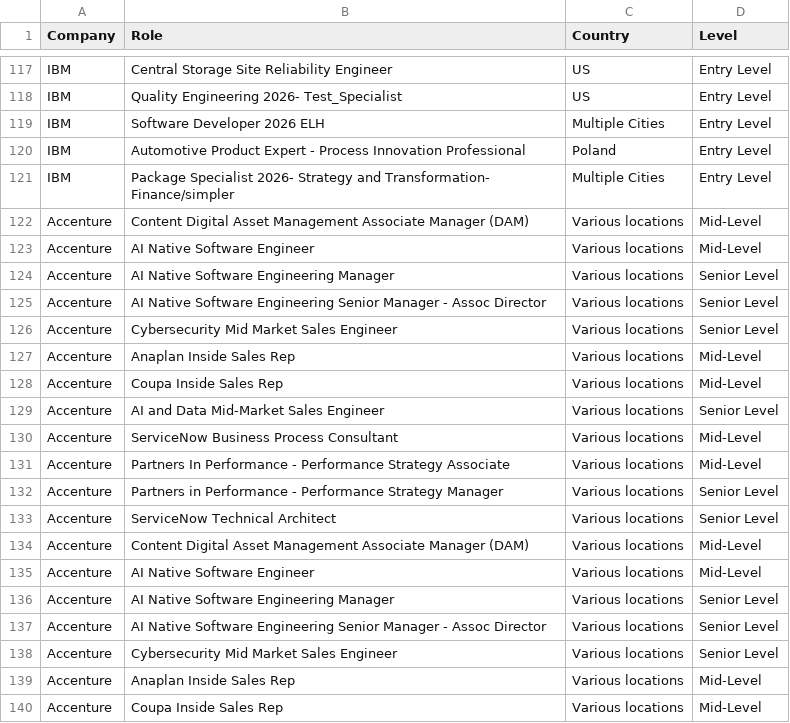
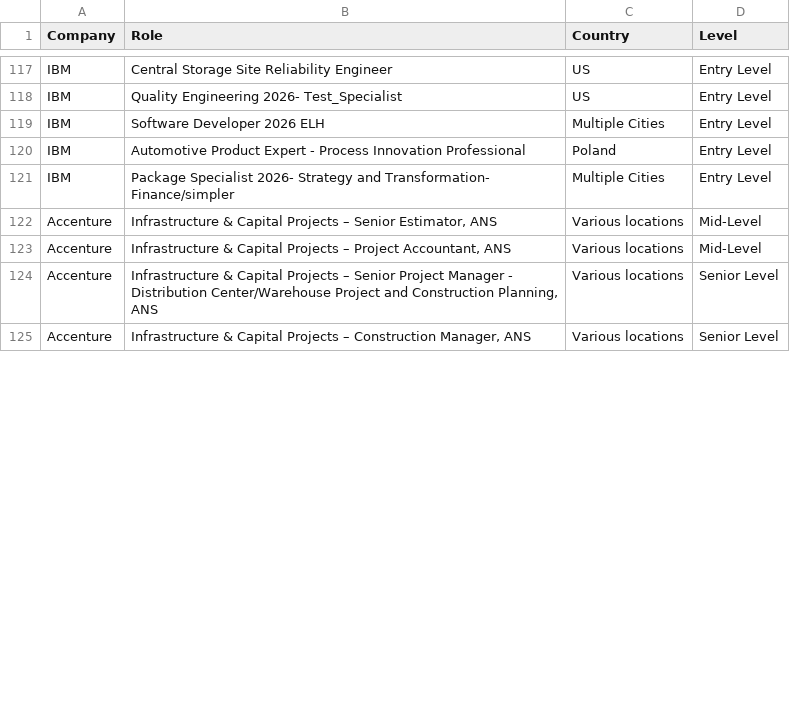
Before and after one commit to nefigarcia/outsourcing-analysis, a CSV file: jobs_postings.csv, drawn as a sheet; only a part is shown, gaps mark what is left out; the diff covers the shown part only.

```diff
--- a/jobs_postings.csv
+++ b/jobs_postings.csv
@@ -121,20 +121,5 @@ IBM,Automotive Product Expert - Process Innovation Professional,Poland
 IBM,Package Specialist 2026- Strategy and Transformation- Finance/simpler,Multiple Cities,Entry Level
-Accenture,Content Digital Asset Management Associate Manager (DAM),Various locations,Mid-Level
-Accenture,AI Native Software Engineer,Various locations,Mid-Level
-Accenture,AI Native Software Engineering Manager,Various locations,Senior Level
-Accenture,AI Native Software Engineering Senior Manager - Assoc Director,Various locations,Senior Level
-Accenture,Cybersecurity Mid Market Sales Engineer,Various locations,Senior Level
-Accenture,Anaplan Inside Sales Rep,Various locations,Mid-Level
-Accenture,Coupa Inside Sales Rep,Various locations,Mid-Level
-Accenture,AI and Data Mid-Market Sales Engineer,Various locations,Senior Level
-Accenture,ServiceNow Business Process Consultant,Various locations,Mid-Level
-Accenture,Partners In Performance - Performance Strategy Associate,Various locations,Mid-Level
-Accenture,Partners in Performance - Performance Strategy Manager,Various locations,Senior Level
-Accenture,ServiceNow Technical Architect,Various locations,Senior Level
-Accenture,Content Digital Asset Management Associate Manager (DAM),Various locations,Mid-Level
-Accenture,AI Native Software Engineer,Various locations,Mid-Level
-Accenture,AI Native Software Engineering Manager,Various locations,Senior Level
-Accenture,AI Native Software Engineering Senior Manager - Assoc Director,Various locations,Senior Level
-Accenture,Cybersecurity Mid Market Sales Engineer,Various locations,Senior Level
-Accenture,Anaplan Inside Sales Rep,Various locations,Mid-Level
-Accenture,Coupa Inside Sales Rep,Various locations,Mid-Level
+Accenture,"Infrastructure & Capital Projects – Senior Estimator, ANS",Various locations,Mid-Level
+Accenture,"Infrastructure & Capital Projects – Project Accountant, ANS",Various locations,Mid-Level
+Accenture,"Infrastructure & Capital Projects – Senior Project Manager - Distribution Center/Warehouse Project and Construction Planning, ANS",Various locations,Senior Level
+Accenture,"Infrastructure & Capital Projects – Construction Manager, ANS",Various locations,Senior Level
```
Also changed, not shown: 17 removed rows, 4 moved rows and 12 edited cells elsewhere in this file.
